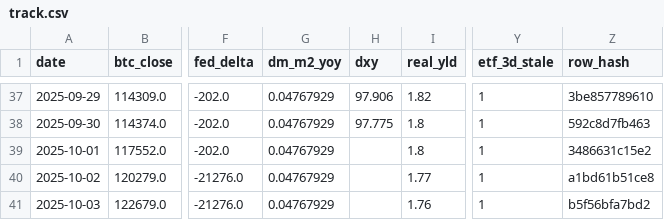
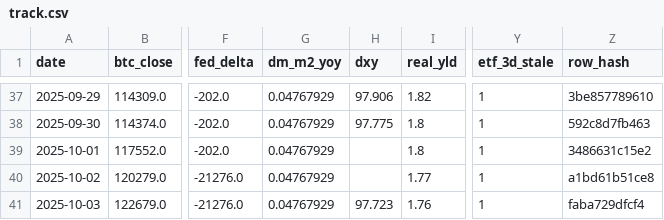
Before and after one commit to matthewprotti/btc_macro_agent_v2.py, a CSV file: track.csv, drawn as a sheet; only a part is shown, gaps mark what is left out; the diff names each change by its address in the sheet, - before the commit and + after, or states it on an @@ line.

```diff
--- a/track.csv
+++ b/track.csv
-H41 (dxy): (empty)
+H41 (dxy): 97.723
-Z41 (row_hash): b5f56bfa7bd2
+Z41 (row_hash): faba729dfcf4
```
Also changed, not shown: data/DXY.csv, 1 other file.
